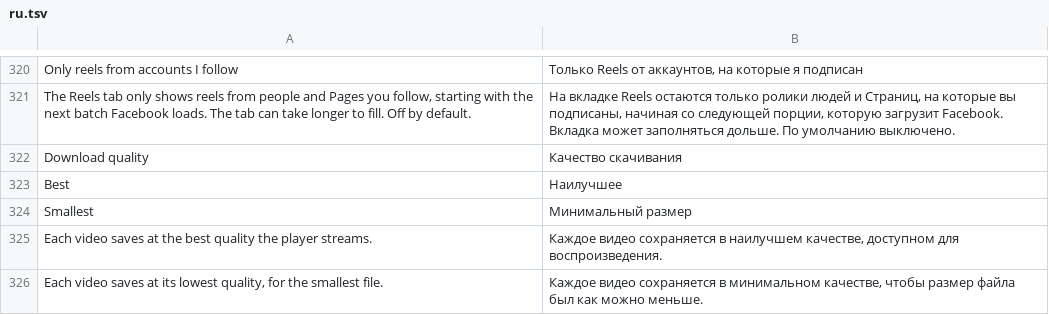
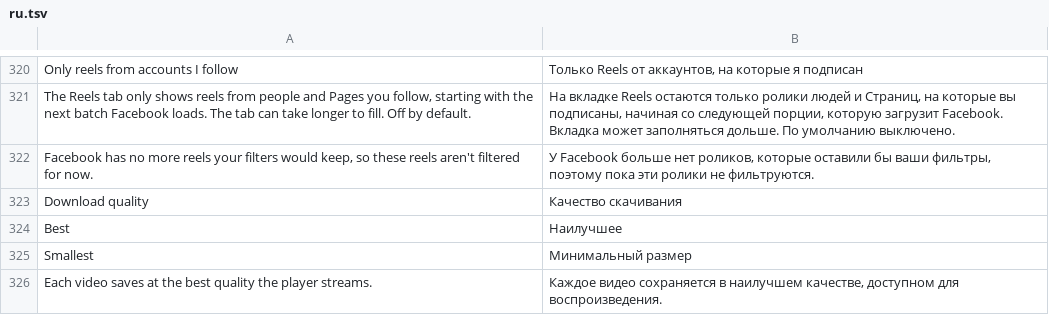
Before and after one commit to SysAdminDoc/HushFacebook, a TSV file: extensions/shared/library/src/main/l10n/ru.tsv, drawn as a sheet; only a part is shown, gaps mark what is left out; the shorter side is filled out with more unchanged rows.

Commit message:
fix(reels): stop filtering a Reels viewer whose pages keep coming back empty
Keeping a viewer's first reel wasn't enough: on an account whose Reels
pages hold only reels from people it doesn't follow, Facebook fetched
page after empty page and then ended the viewer on its error screen.
After ten pages in a row lose every reel, that viewer stops being
filtered and a toast says so. A page that still holds a reel ends the
run, and a new viewer filters again.

Refs #349

```diff
--- a/extensions/shared/library/src/main/l10n/ru.tsv
+++ b/extensions/shared/library/src/main/l10n/ru.tsv
@@ -321,2 +321,3 @@ Only reels from accounts I follow	Только Reels от аккаунтов, н
 The Reels tab only shows reels from people and Pages you follow, starting with the next batch Facebook loads. The tab can take longer to fill. Off by default.	На вкладке Reels остаются только ролики людей и Страниц, на которые вы подписаны, начиная со следующей порции, которую загрузит Facebook. Вкладка может заполняться дольше. По умолчанию выключено.
+Facebook has no more reels your filters would keep, so these reels aren't filtered for now.	У Facebook больше нет роликов, которые оставили бы ваши фильтры, поэтому пока эти ролики не фильтруются.
 Download quality	Качество скачивания
```
Also changed, not shown: extensions/shared/library/src/main/l10n/de.tsv, extensions/shared/library/src/main/l10n/es.tsv, 19 other files.
